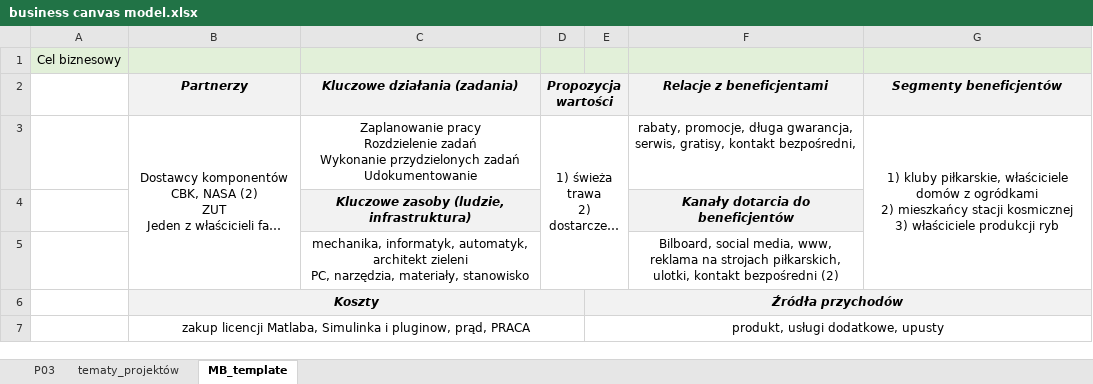
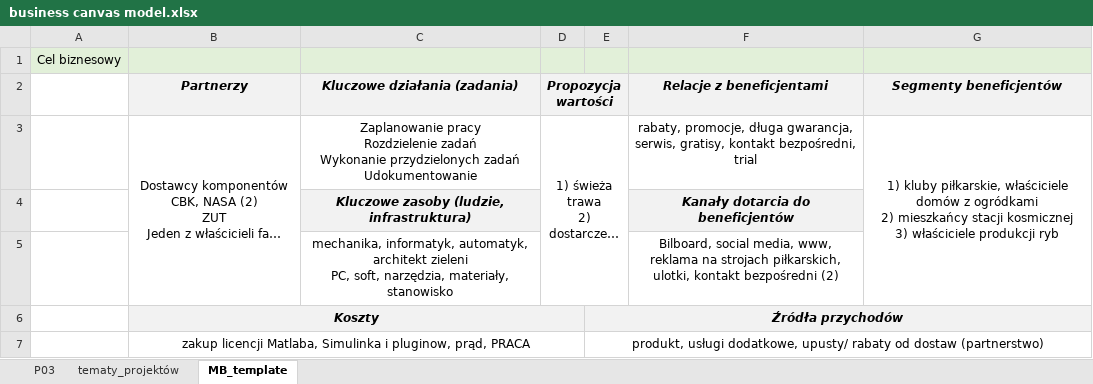
Before and after one commit to auness/TRA, an Excel workbook: business canvas model.xlsx, sheet MB_template, drawn as a sheet; long unchanged cells end in …; values as stored, in another font and other column widths than the file's, no borders; ↵ is a line break in a cell; the diff names each change by its address in the sheet, - before the commit and + after, or states it on an @@ line.

Commit message:
Summary
Rozczytałam tam chyba wszystko oprócz drugiego zasobu

```diff
--- a/business canvas model.xlsx (sheet MB_template)
+++ b/business canvas model.xlsx (sheet MB_template)
-F3 (Relacje z beneficjentami): …kontakt bezpośredni,
+F3 (Relacje z beneficjentami): …kontakt bezpośredni, trial
-C5 (Kluczowe działania (zadania)): …zieleni ↵ PC, narzędzia, materiały,…
+C5 (Kluczowe działania (zadania)): …zieleni ↵ PC, soft, narzędzia, materiały,…
-E7: …usługi dodatkowe, upusty
+E7: …usługi dodatkowe, upusty/ rabaty od dostaw (partnerstwo)
```
